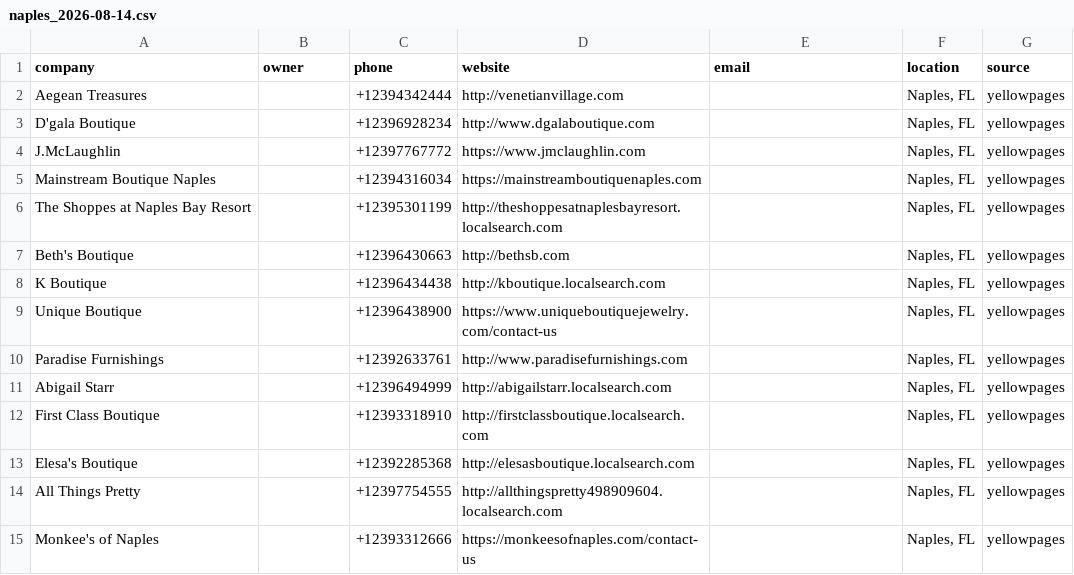
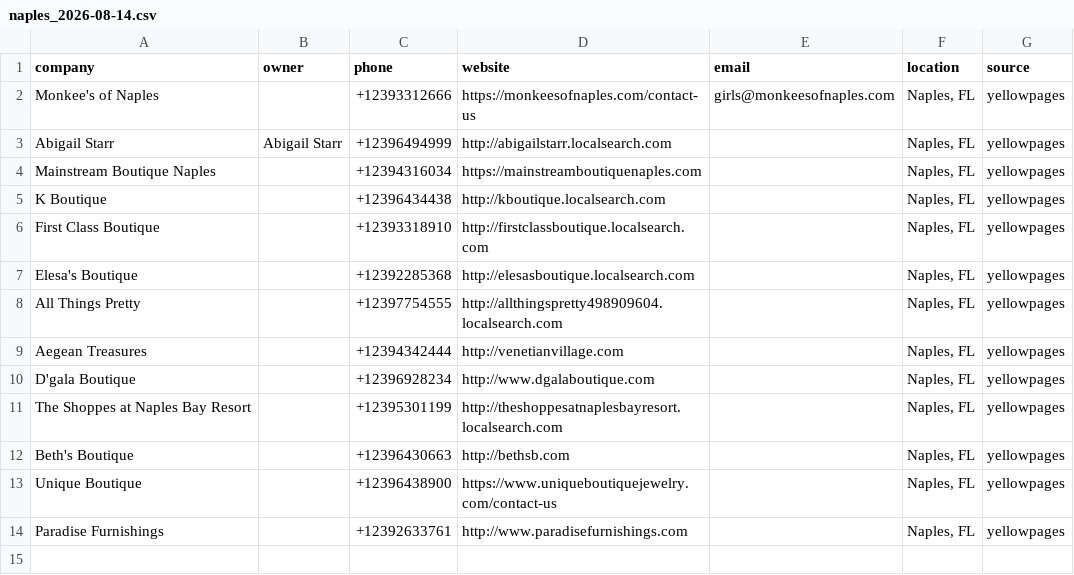
Before and after one commit to zunairaadnan59-droid/lead-gen-system, a CSV file: data/leads/naples_2026-08-14.csv, drawn as a sheet.

```diff
--- a/data/leads/naples_2026-08-14.csv
+++ b/data/leads/naples_2026-08-14.csv
@@ -1,12 +1,6 @@
 company,owner,phone,website,email,location,source
-Aegean Treasures,,+12394342444,http://venetianvillage.com,,"Naples, FL",yellowpages
-D'gala Boutique,,+12396928234,http://www.dgalaboutique.com,,"Naples, FL",yellowpages
-J.McLaughlin,,+12397767772,https://www.jmclaughlin.com,,"Naples, FL",yellowpages
+Monkee's of Naples,,+12393312666,https://monkeesofnaples.com/contact-us,girls@monkeesofnaples.com,"Naples, FL",yellowpages
+Abigail Starr,Abigail Starr,+12396494999,http://abigailstarr.localsearch.com,,"Naples, FL",yellowpages
 Mainstream Boutique Naples,,+12394316034,https://mainstreamboutiquenaples.com,,"Naples, FL",yellowpages
-The Shoppes at Naples Bay Resort,,+12395301199,http://theshoppesatnaplesbayresort.localsearch.com,,"Naples, FL",yellowpages
-Beth's Boutique,,+12396430663,http://bethsb.com,,"Naples, FL",yellowpages
 K Boutique,,+12396434438,http://kboutique.localsearch.com,,"Naples, FL",yellowpages
-Unique Boutique,,+12396438900,https://www.uniqueboutiquejewelry.com/contact-us,,"Naples, FL",yellowpages
-Paradise Furnishings,,+12392633761,http://www.paradisefurnishings.com,,"Naples, FL",yellowpages
-Abigail Starr,,+12396494999,http://abigailstarr.localsearch.com,,"Naples, FL",yellowpages
 First Class Boutique,,+12393318910,http://firstclassboutique.localsearch.com,,"Naples, FL",yellowpages
@@ -14,2 +8,7 @@ Elesa's Boutique,,+12392285368,http://elesasboutique.localsearch.com,,"Naples, F
 All Things Pretty,,+12397754555,http://allthingspretty498909604.localsearch.com,,"Naples, FL",yellowpages
-Monkee's of Naples,,+12393312666,https://monkeesofnaples.com/contact-us,,"Naples, FL",yellowpages
+Aegean Treasures,,+12394342444,http://venetianvillage.com,,"Naples, FL",yellowpages
+D'gala Boutique,,+12396928234,http://www.dgalaboutique.com,,"Naples, FL",yellowpages
+The Shoppes at Naples Bay Resort,,+12395301199,http://theshoppesatnaplesbayresort.localsearch.com,,"Naples, FL",yellowpages
+Beth's Boutique,,+12396430663,http://bethsb.com,,"Naples, FL",yellowpages
+Unique Boutique,,+12396438900,https://www.uniqueboutiquejewelry.com/contact-us,,"Naples, FL",yellowpages
+Paradise Furnishings,,+12392633761,http://www.paradisefurnishings.com,,"Naples, FL",yellowpages
```
Also changed, not shown: data/leads/beverlyhills_2026-08-14.csv, data/leads/bocaraton_2026-08-14.csv, 3 other files.
